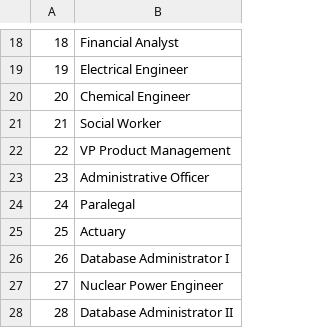
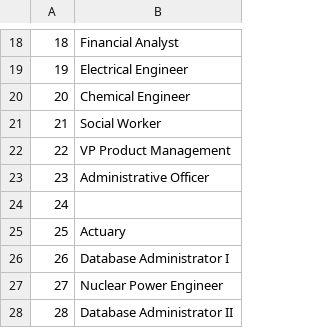
Before and after one commit to albertoalmario/data_processing, a CSV file: data/source_files/jobs.csv, drawn as a sheet; only a part is shown, gaps mark what is left out.

```diff
--- a/data/source_files/jobs.csv
+++ b/data/source_files/jobs.csv
@@ -23,3 +23,3 @@
 23,Administrative Officer
-24,Paralegal
+24,
 25,Actuary
```
Also changed, not shown: 9 other files.
